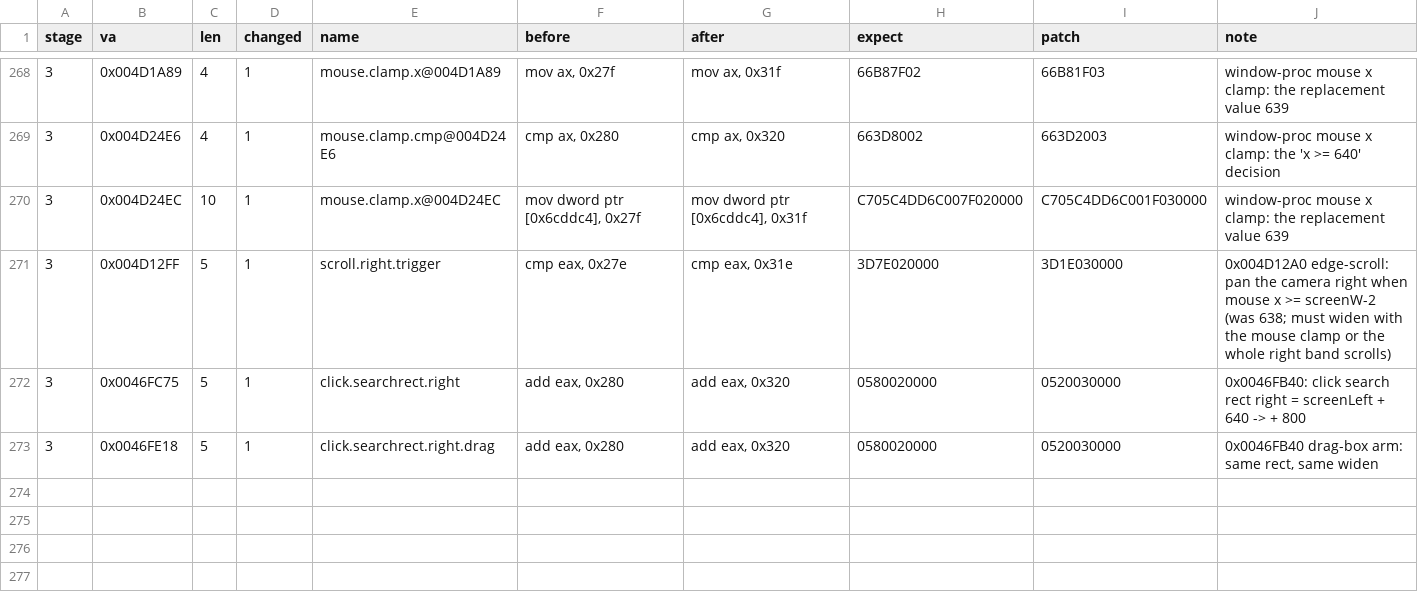
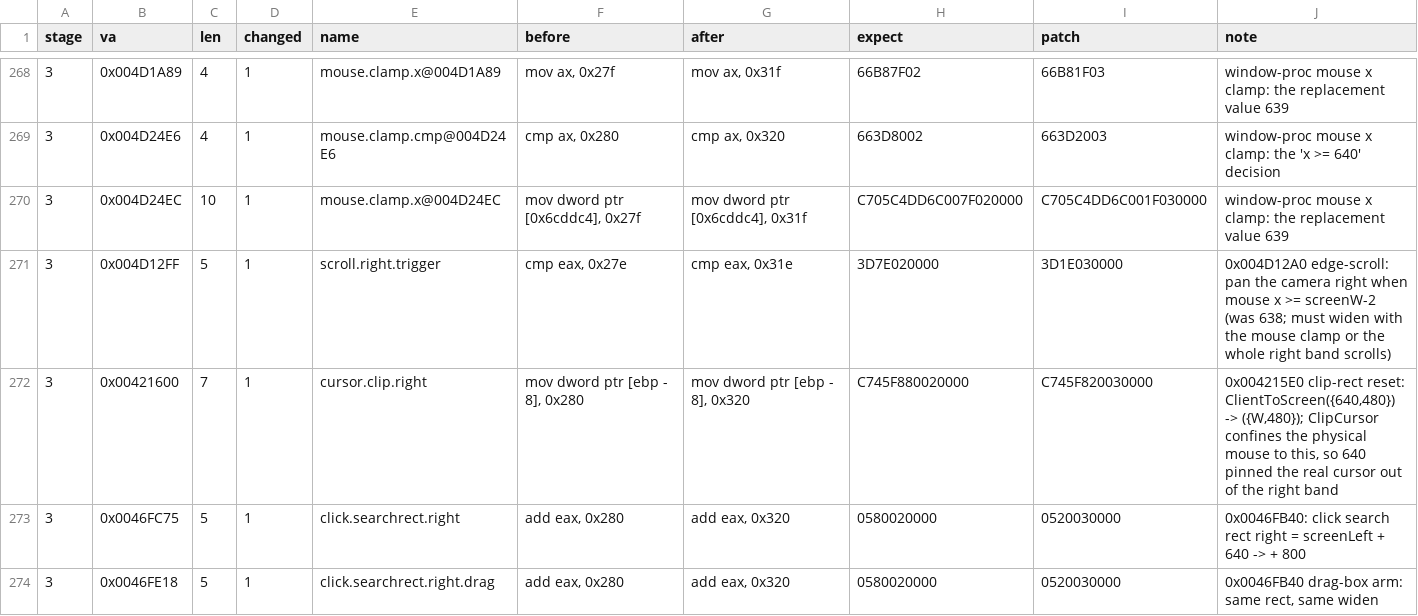
Before and after one commit to inwenis/decompile-sc, a TSV file: research/data/renderer-widescreen-patches.tsv, drawn as a sheet; only a part is shown, gaps mark what is left out.

```diff
--- a/research/data/renderer-widescreen-patches.tsv
+++ b/research/data/renderer-widescreen-patches.tsv
@@ -271,2 +271,3 @@ stage	va	len	changed	name	before	after	expect	patch	note
 3	0x004D12FF	5	1	scroll.right.trigger	cmp eax, 0x27e	cmp eax, 0x31e	3D7E020000	3D1E030000	0x004D12A0 edge-scroll: pan the camera right when mouse x >= screenW-2 (was 638; must widen with the mouse clamp or the whole right band scrolls)
+3	0x00421600	7	1	cursor.clip.right	mov dword ptr [ebp - 8], 0x280	mov dword ptr [ebp - 8], 0x320	C745F880020000	C745F820030000	0x004215E0 clip-rect reset: ClientToScreen({640,480}) -> ({W,480}); ClipCursor confines the physical mouse to this, so 640 pinned the real cursor out of the right band
 3	0x0046FC75	5	1	click.searchrect.right	add eax, 0x280	add eax, 0x320	0580020000	0520030000	0x0046FB40: click search rect right = screenLeft + 640 -> + 800
```
Also changed, not shown: 5 other files.
